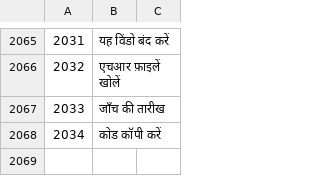
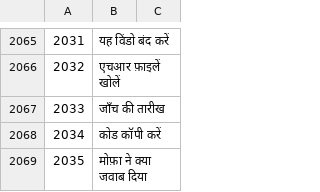
Before and after one commit to sjn6t9/migV33, a TSV file: i18n/hi.tsv, drawn as a sheet; only a part is shown, gaps mark what is left out; the diff names each change by its address in the sheet, - before the commit and + after, or states it on an @@ line.

```diff
--- a/i18n/hi.tsv
+++ b/i18n/hi.tsv
+row 2069: 2035 | मोफ़ा ने क्या जवाब दिया
```
Also changed, not shown: i18n/ar.tsv, i18n/bn.tsv, 13 other files.
